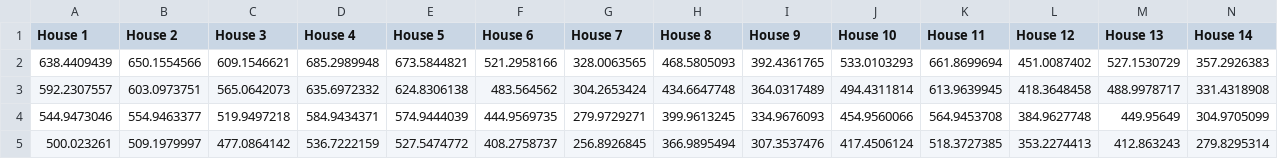
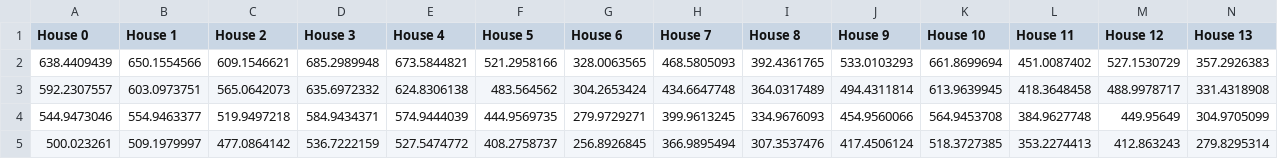
Before and after one commit to Gosmann/micro-grid, a CSV file: houses.csv, drawn as a sheet; only a part is shown; the diff covers the shown part only; the diff names each change by its address in the sheet, - before the commit and + after, or states it on an @@ line.

```diff
--- a/houses.csv
+++ b/houses.csv
-A1: House 1
+A1: House 0
-B1: House 2
+B1: House 1
-C1: House 3
+C1: House 2
-D1: House 4
+D1: House 3
-E1: House 5
+E1: House 4
-F1: House 6
+F1: House 5
-G1: House 7
+G1: House 6
-H1: House 8
+H1: House 7
-I1: House 9
+I1: House 8
-J1: House 10
+J1: House 9
-K1: House 11
+K1: House 10
-L1: House 12
+L1: House 11
-M1: House 13
+M1: House 12
-N1: House 14
+N1: House 13
```
Also changed, not shown: 1 edited cell elsewhere in this file, 6 other files.
